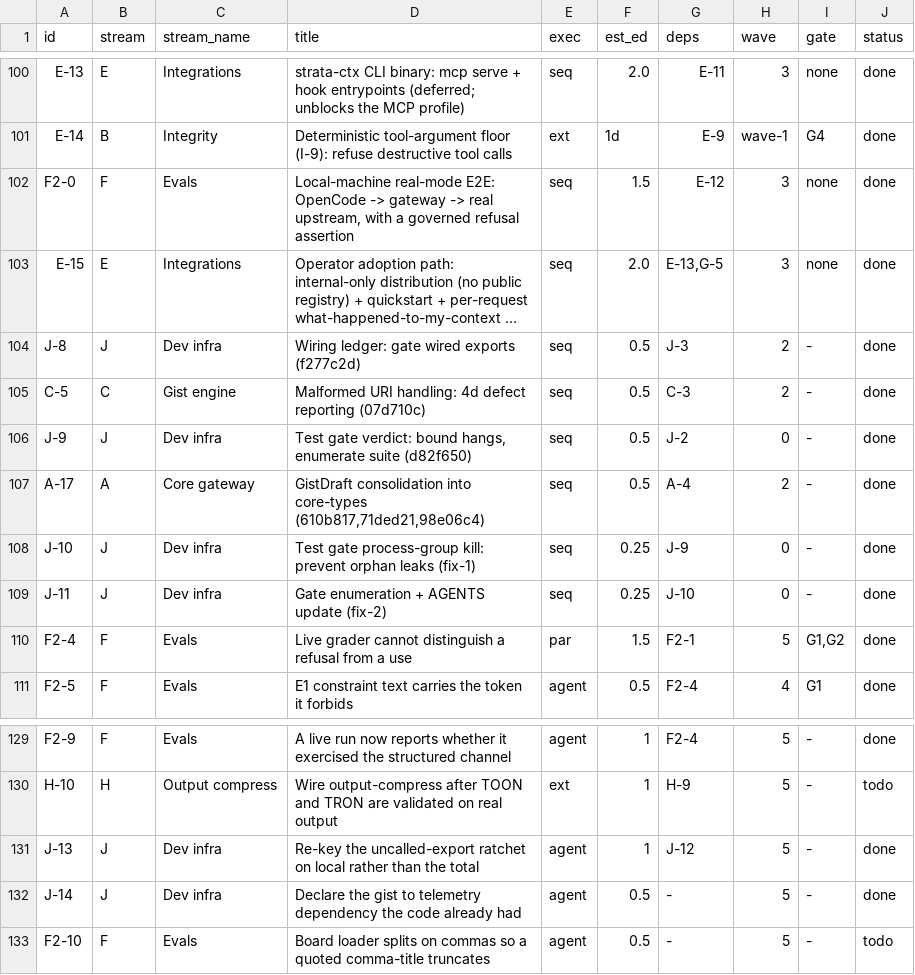
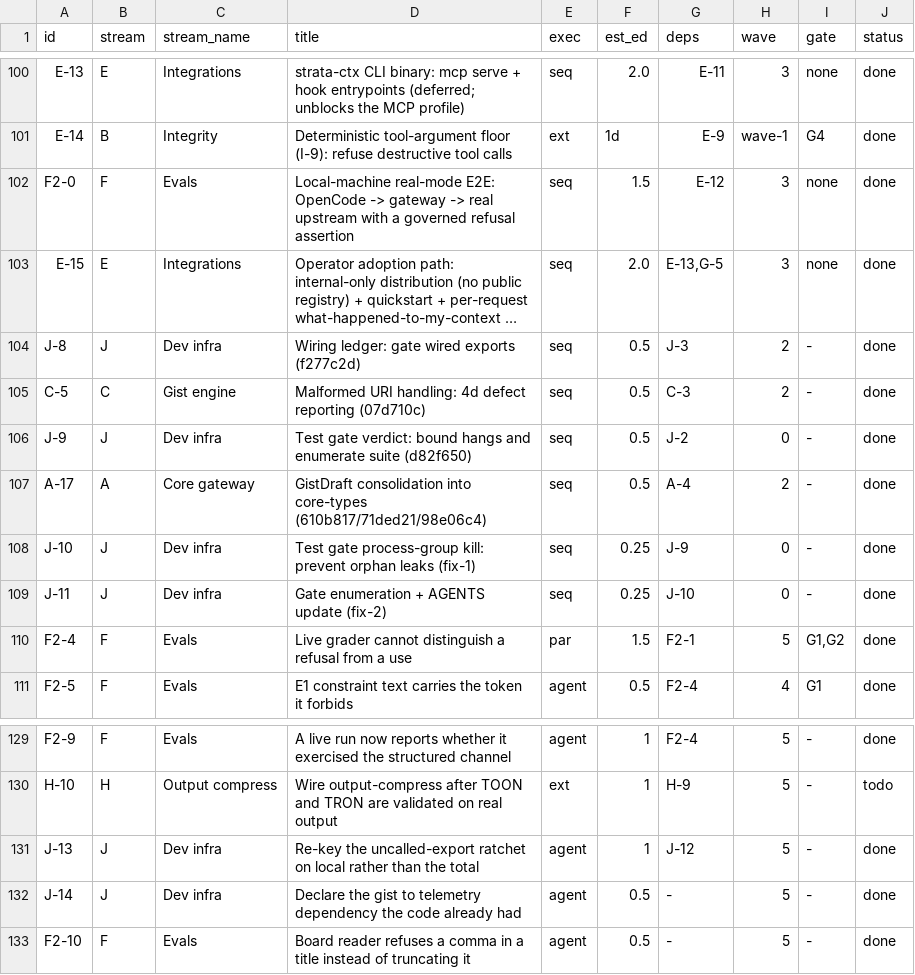
Before and after one commit to VinodAtwal/strata-ctx, a CSV file: docs/tasks.csv, drawn as a sheet; only a part is shown, gaps mark what is left out; long unchanged cells end in …; the diff names each change by its address in the sheet, - before the commit and + after, or states it on an @@ line.

Commit message:
fix(eval): refuse a board title with a comma rather than truncating it
readBoardRow split each row on bare commas and read the title by column index.
A quoted title containing a comma shifts every column after it, so the reader
returned the title cut at the first comma -- `Z-2: A title with` -- and called
it a citation, with no error anywhere. Three rows carried such a title; nothing
referenced them, so no citation was ever wrong. It becomes wrong the first time
someone cites a board row.

Deliberately not a quote-aware parser. Quoting-aware parsing would make the
truncation impossible instead of refused, which sounds strictly better and is not:
it would leave the title as the one column where a wrong value is invisible, and
the repo's own rule is that titles carry no commas. A loud failure at the
boundary is worth more than a plausible wrong answer.

Two corrections I had to make while proving that, both caught by the new tests
rather than by reading the diff:

The first version of this fix checked that each row's field count matched the
header. That is wrong, because the `gate` column legitimately holds `"G1,G2"` --
eleven raw fields for ten columns -- so the check rejected valid rows. A guard
written to catch one bug became a bug of its own. The reader now splits with
quoting awareness for parsing and enforces the comma ban on the title as a
separate, explicit rule.

The test that was supposed to catch this also got it backwards for the same
reason, counting raw commas and then asserting no row had too many, which the
legitimate quoted gate fails. It now resolves every real row through the
production reader, which is the invariant worth having anyway.

Also rewrote the three offending titles rather than teaching the reader to parse
them, so the board matches the rule instead of the rule matching the board.

Exported readBoardRow and gave it a path parameter so it can be tested against a
malformed row. index.ts re-exports corpus.ts wholesale, so the seam is public:
eval 348 -> 349 exports, recorded in the ledger with its reason. The frozen
core-types contract is untouched at 120 exports.

Full gate: 3871 tests, 3870 pass, 0 fail, 1 skip.

```diff
--- a/docs/tasks.csv
+++ b/docs/tasks.csv
-D102 (title): …-> real upstream, with a…
+D102 (title): …-> real upstream with a…
-D106 (title): …verdict: bound hangs, enumerate suite…
+D106 (title): …verdict: bound hangs and enumerate suite…
-D107 (title): …into core-types (610b817,71ded21,98e06c4)
+D107 (title): …into core-types (610b817/71ded21/98e06c4)
-D133 (title): Board loader splits on commas so a quoted comma-title truncates
+D133 (title): Board reader refuses a comma in a title instead of truncating it
-J133 (status): todo
+J133 (status): done
```
Also changed, not shown: 5 other files.
